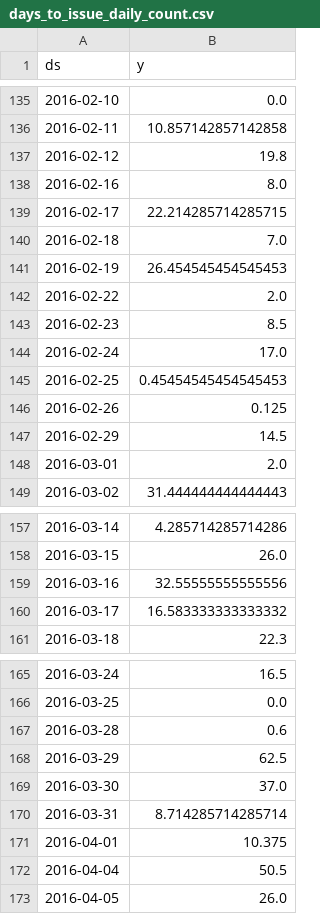
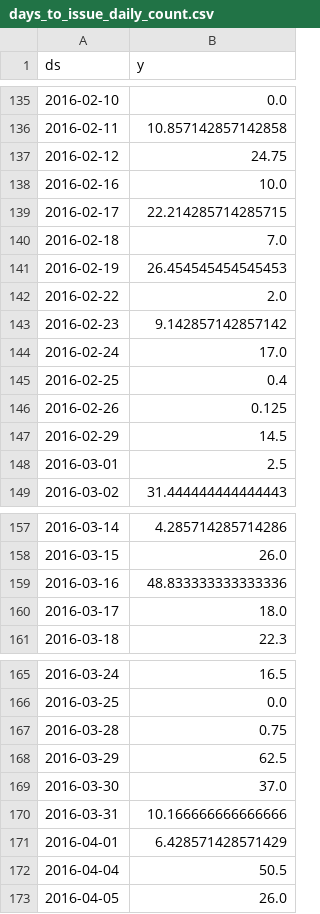
Before and after one commit to LongBeachInnovationTeam/CLB-Business-Licensing-Trend-Analysis, a CSV file: data/processed/days_to_issue_daily_count.csv, drawn as a sheet; only a part is shown, gaps mark what is left out; the diff covers the shown part only.

```diff
--- a/data/processed/days_to_issue_daily_count.csv
+++ b/data/processed/days_to_issue_daily_count.csv
@@ -136,4 +136,4 @@ ds,y
 2016-02-11,10.857142857142858
-2016-02-12,19.8
-2016-02-16,8.0
+2016-02-12,24.75
+2016-02-16,10.0
 2016-02-17,22.214285714285715
@@ -142,8 +142,8 @@ ds,y
 2016-02-22,2.0
-2016-02-23,8.5
+2016-02-23,9.142857142857142
 2016-02-24,17.0
-2016-02-25,0.45454545454545453
+2016-02-25,0.4
 2016-02-26,0.125
 2016-02-29,14.5
-2016-03-01,2.0
+2016-03-01,2.5
 2016-03-02,31.444444444444443
@@ -158,4 +158,4 @@ ds,y
 2016-03-15,26.0
-2016-03-16,32.55555555555556
-2016-03-17,16.583333333333332
+2016-03-16,48.833333333333336
+2016-03-17,18.0
 2016-03-18,22.3
@@ -166,7 +166,7 @@ ds,y
 2016-03-25,0.0
-2016-03-28,0.6
+2016-03-28,0.75
 2016-03-29,62.5
 2016-03-30,37.0
-2016-03-31,8.714285714285714
-2016-04-01,10.375
+2016-03-31,10.166666666666666
+2016-04-01,6.428571428571429
 2016-04-04,50.5
```
Also changed, not shown: 19 edited cells elsewhere in this file, data/processed/all_licenses_forecast.csv, data/processed/days_to_issue_forecast.csv, 10 other files.
